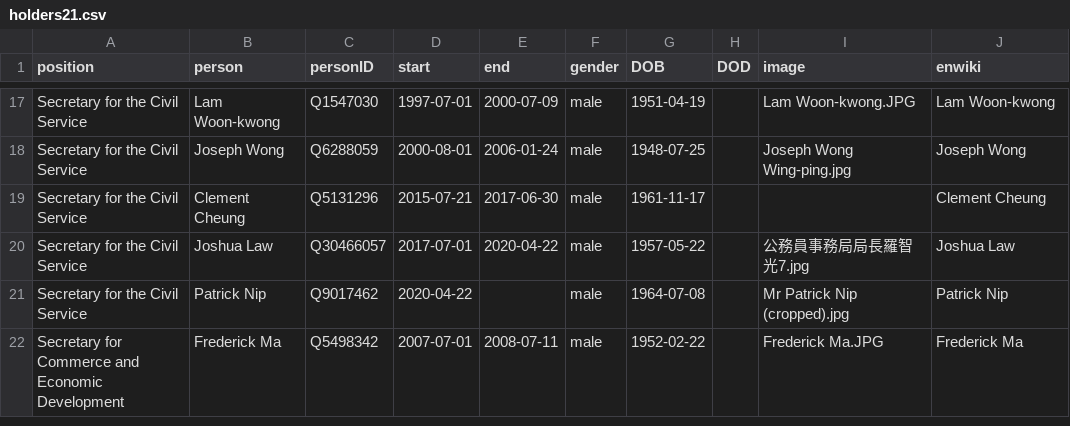
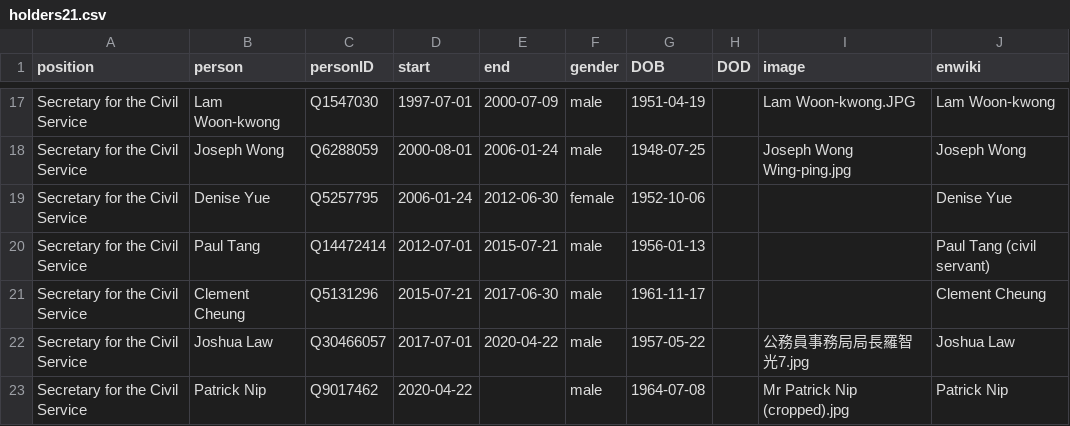
Before and after one commit to every-politician-scrapers/hong-kong, a CSV file: html/holders21.csv, drawn as a sheet; only a part is shown, gaps mark what is left out; the shorter side is filled out with more unchanged rows.

```diff
--- a/html/holders21.csv
+++ b/html/holders21.csv
@@ -18,2 +18,4 @@ Secretary for the Civil Service,Lam Woon-kwong,Q1547030,1997-07-01,2000-07-09,ma
 Secretary for the Civil Service,Joseph Wong,Q6288059,2000-08-01,2006-01-24,male,1948-07-25,,Joseph Wong Wing-ping.jpg,Joseph Wong
+Secretary for the Civil Service,Denise Yue,Q5257795,2006-01-24,2012-06-30,female,1952-10-06,,,Denise Yue
+Secretary for the Civil Service,Paul Tang,Q14472414,2012-07-01,2015-07-21,male,1956-01-13,,,Paul Tang (civil servant)
 Secretary for the Civil Service,Clement Cheung,Q5131296,2015-07-21,2017-06-30,male,1961-11-17,,,Clement Cheung
```
Also changed, not shown: 1 other file.
